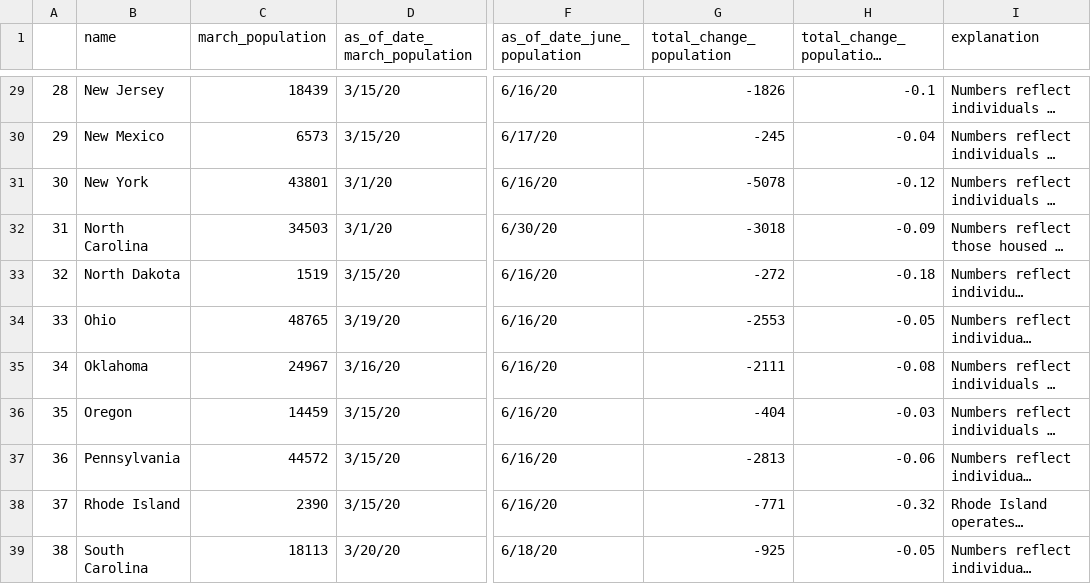
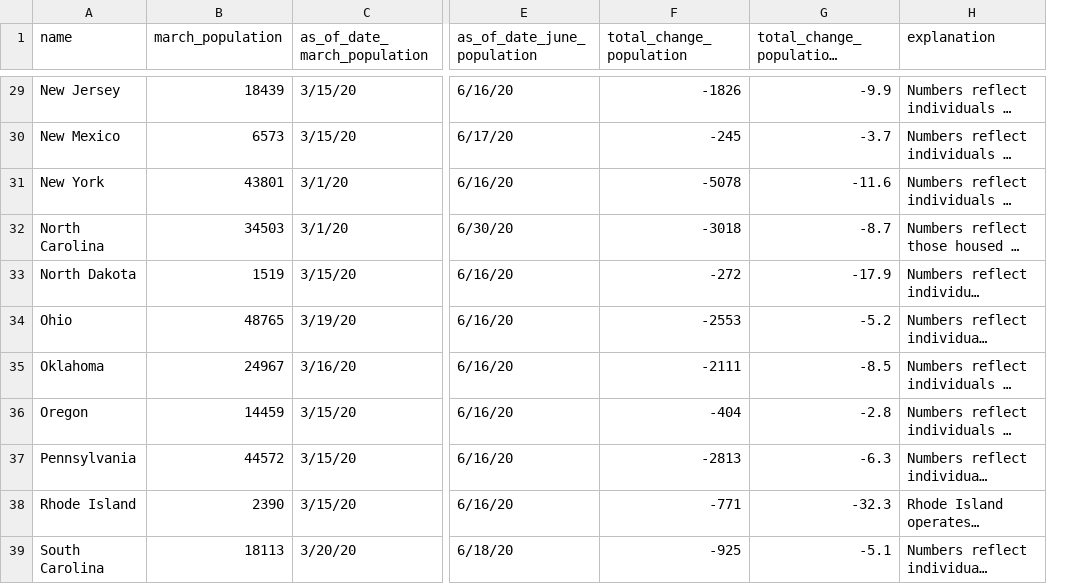
Before and after one commit to themarshallproject/COVID_prison_population_data, a CSV file: covidpops_final_public.csv, drawn as a sheet; only a part is shown, gaps mark what is left out; long unchanged cells end in …; removed rows and columns are numbered as before the commit, all else as after; the diff covers the shown part only; the diff names each change by its address in the sheet, - before the commit and + after, or states it on an @@ line.

```diff
--- a/covidpops_final_public.csv
+++ b/covidpops_final_public.csv
-column A, rows 29-39: 28 | 29 | 30 | 31 | 32 | 33 | 34 | 35 | 36 | 37 | 38
-G29: -0.1
+G29: -9.9
-G30: -0.04
+G30: -3.7
-G31: -0.12
+G31: -11.6
-G32: -0.09
+G32: -8.7
-G33: -0.18
+G33: -17.9
-G34: -0.05
+G34: -5.2
-G35: -0.08
+G35: -8.5
-G36: -0.03
+G36: -2.8
-G37: -0.06
+G37: -6.3
-G38: -0.32
+G38: -32.3
-G39: -0.05
+G39: -5.1
```
Also changed, not shown: 1 added row and 37 edited cells elsewhere in this file.
